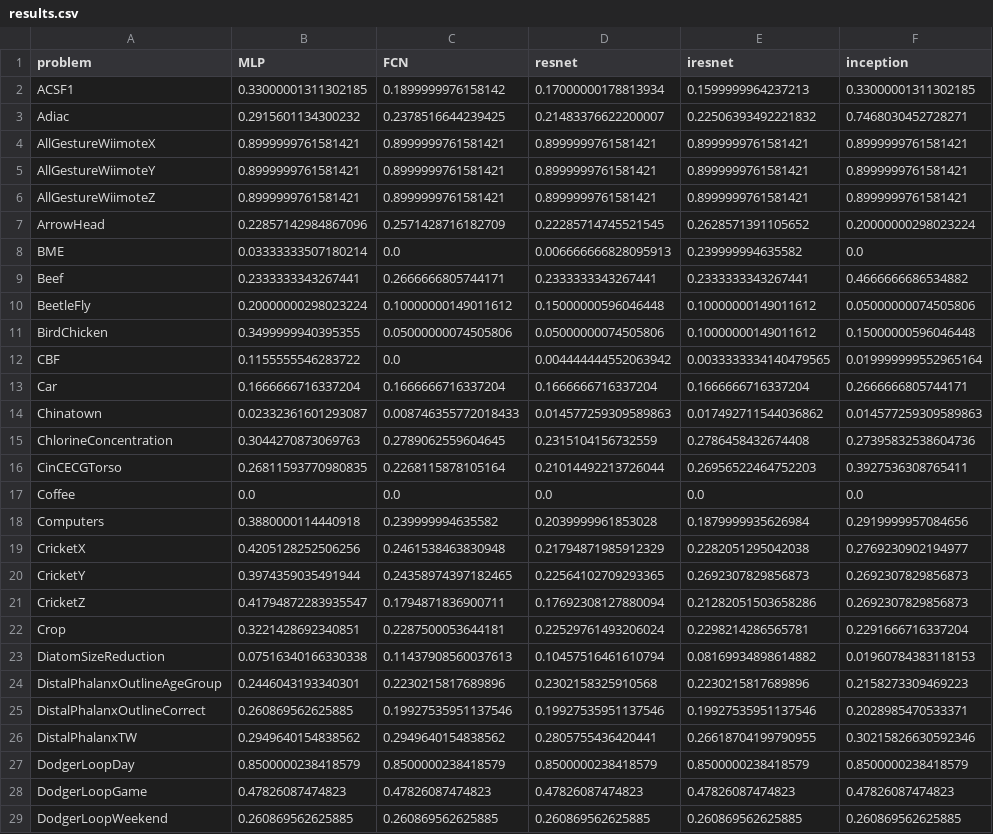
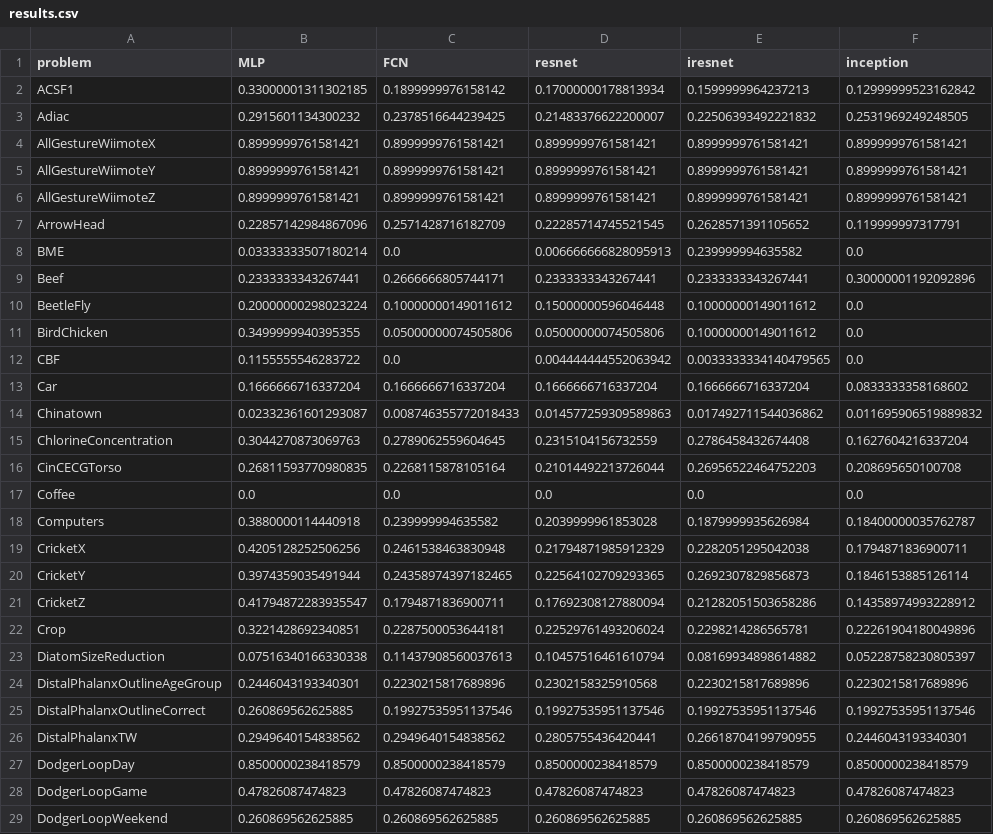
Before and after one commit to tcapelle/timeseries_fastai, a CSV file: results.csv, drawn as a sheet; only a part is shown; the diff covers the shown part only.

```diff
--- a/results.csv
+++ b/results.csv
@@ -1,4 +1,4 @@
 problem,MLP,FCN,resnet,iresnet,inception
-ACSF1,0.33000001311302185,0.1899999976158142,0.17000000178813934,0.1599999964237213,0.33000001311302185
-Adiac,0.2915601134300232,0.2378516644239425,0.21483376622200007,0.22506393492221832,0.7468030452728271
+ACSF1,0.33000001311302185,0.1899999976158142,0.17000000178813934,0.1599999964237213,0.12999999523162842
+Adiac,0.2915601134300232,0.2378516644239425,0.21483376622200007,0.22506393492221832,0.2531969249248505
 AllGestureWiimoteX,0.8999999761581421,0.8999999761581421,0.8999999761581421,0.8999999761581421,0.8999999761581421
@@ -6,22 +6,22 @@ AllGestureWiimoteY,0.8999999761581421,0.8999999761581421,0.8999999761581421,0.89
 AllGestureWiimoteZ,0.8999999761581421,0.8999999761581421,0.8999999761581421,0.8999999761581421,0.8999999761581421
-ArrowHead,0.22857142984867096,0.2571428716182709,0.22285714745521545,0.2628571391105652,0.20000000298023224
+ArrowHead,0.22857142984867096,0.2571428716182709,0.22285714745521545,0.2628571391105652,0.119999997317791
 BME,0.03333333507180214,0.0,0.006666666828095913,0.239999994635582,0.0
-Beef,0.2333333343267441,0.2666666805744171,0.2333333343267441,0.2333333343267441,0.4666666686534882
-BeetleFly,0.20000000298023224,0.10000000149011612,0.15000000596046448,0.10000000149011612,0.05000000074505806
-BirdChicken,0.3499999940395355,0.05000000074505806,0.05000000074505806,0.10000000149011612,0.15000000596046448
-CBF,0.1155555546283722,0.0,0.004444444552063942,0.0033333334140479565,0.019999999552965164
-Car,0.1666666716337204,0.1666666716337204,0.1666666716337204,0.1666666716337204,0.2666666805744171
-Chinatown,0.02332361601293087,0.008746355772018433,0.014577259309589863,0.017492711544036862,0.014577259309589863
-ChlorineConcentration,0.3044270873069763,0.2789062559604645,0.2315104156732559,0.2786458432674408,0.27395832538604736
-CinCECGTorso,0.26811593770980835,0.2268115878105164,0.21014492213726044,0.26956522464752203,0.3927536308765411
+Beef,0.2333333343267441,0.2666666805744171,0.2333333343267441,0.2333333343267441,0.30000001192092896
+BeetleFly,0.20000000298023224,0.10000000149011612,0.15000000596046448,0.10000000149011612,0.0
+BirdChicken,0.3499999940395355,0.05000000074505806,0.05000000074505806,0.10000000149011612,0.0
+CBF,0.1155555546283722,0.0,0.004444444552063942,0.0033333334140479565,0.0
+Car,0.1666666716337204,0.1666666716337204,0.1666666716337204,0.1666666716337204,0.0833333358168602
+Chinatown,0.02332361601293087,0.008746355772018433,0.014577259309589863,0.017492711544036862,0.011695906519889832
+ChlorineConcentration,0.3044270873069763,0.2789062559604645,0.2315104156732559,0.2786458432674408,0.1627604216337204
+CinCECGTorso,0.26811593770980835,0.2268115878105164,0.21014492213726044,0.26956522464752203,0.208695650100708
 Coffee,0.0,0.0,0.0,0.0,0.0
-Computers,0.3880000114440918,0.239999994635582,0.2039999961853028,0.1879999935626984,0.2919999957084656
-CricketX,0.4205128252506256,0.2461538463830948,0.21794871985912329,0.2282051295042038,0.2769230902194977
-CricketY,0.3974359035491944,0.24358974397182465,0.22564102709293365,0.2692307829856873,0.2692307829856873
-CricketZ,0.41794872283935547,0.1794871836900711,0.17692308127880094,0.21282051503658286,0.2692307829856873
-Crop,0.3221428692340851,0.2287500053644181,0.22529761493206024,0.2298214286565781,0.2291666716337204
-DiatomSizeReduction,0.07516340166330338,0.11437908560037613,0.10457516461610794,0.08169934898614882,0.01960784383118153
-DistalPhalanxOutlineAgeGroup,0.2446043193340301,0.2230215817689896,0.2302158325910568,0.2230215817689896,0.2158273309469223
-DistalPhalanxOutlineCorrect,0.260869562625885,0.19927535951137546,0.19927535951137546,0.19927535951137546,0.2028985470533371
-DistalPhalanxTW,0.2949640154838562,0.2949640154838562,0.2805755436420441,0.26618704199790955,0.30215826630592346
+Computers,0.3880000114440918,0.239999994635582,0.2039999961853028,0.1879999935626984,0.18400000035762787
+CricketX,0.4205128252506256,0.2461538463830948,0.21794871985912329,0.2282051295042038,0.1794871836900711
+CricketY,0.3974359035491944,0.24358974397182465,0.22564102709293365,0.2692307829856873,0.1846153885126114
+CricketZ,0.41794872283935547,0.1794871836900711,0.17692308127880094,0.21282051503658286,0.14358974993228912
+Crop,0.3221428692340851,0.2287500053644181,0.22529761493206024,0.2298214286565781,0.22261904180049896
+DiatomSizeReduction,0.07516340166330338,0.11437908560037613,0.10457516461610794,0.08169934898614882,0.05228758230805397
+DistalPhalanxOutlineAgeGroup,0.2446043193340301,0.2230215817689896,0.2302158325910568,0.2230215817689896,0.2230215817689896
+DistalPhalanxOutlineCorrect,0.260869562625885,0.19927535951137546,0.19927535951137546,0.19927535951137546,0.19927535951137546
+DistalPhalanxTW,0.2949640154838562,0.2949640154838562,0.2805755436420441,0.26618704199790955,0.2446043193340301
 DodgerLoopDay,0.8500000238418579,0.8500000238418579,0.8500000238418579,0.8500000238418579,0.8500000238418579
```
Also changed, not shown: 79 edited cells elsewhere in this file.
